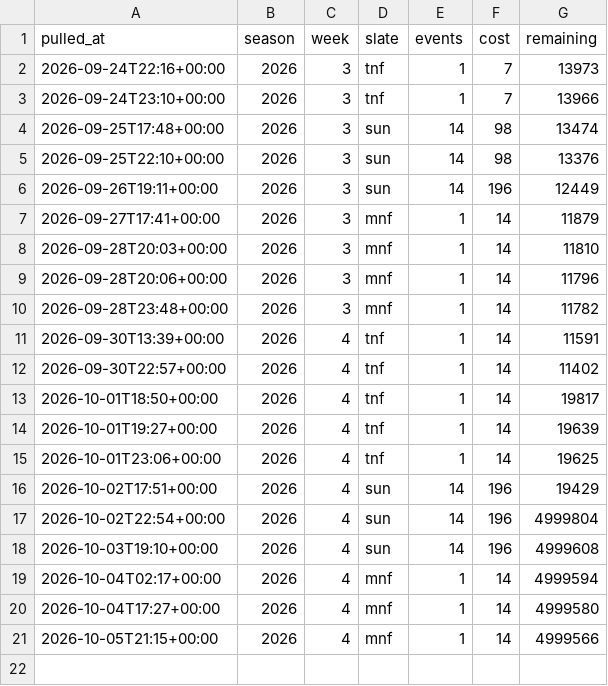
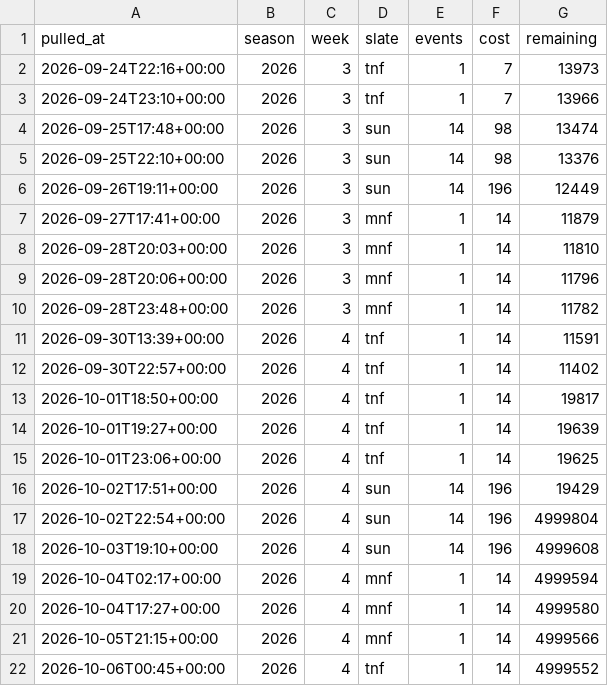
Before and after one commit to fozzyyozzy/edge-index, a CSV file: automation/lines/odds_usage.csv, drawn as a sheet; the diff names each change by its address in the sheet, - before the commit and + after, or states it on an @@ line.

```diff
--- a/automation/lines/odds_usage.csv
+++ b/automation/lines/odds_usage.csv
+row 22: 2026-10-06T00:45+00:00 | 2026 | 4 | tnf | 1 | 14 | 4999552
```
Also changed, not shown: automation/floors/floors_2026_w4_tnf.csv, automation/lines/dk_2026_w4_all.csv, 13 other files.
